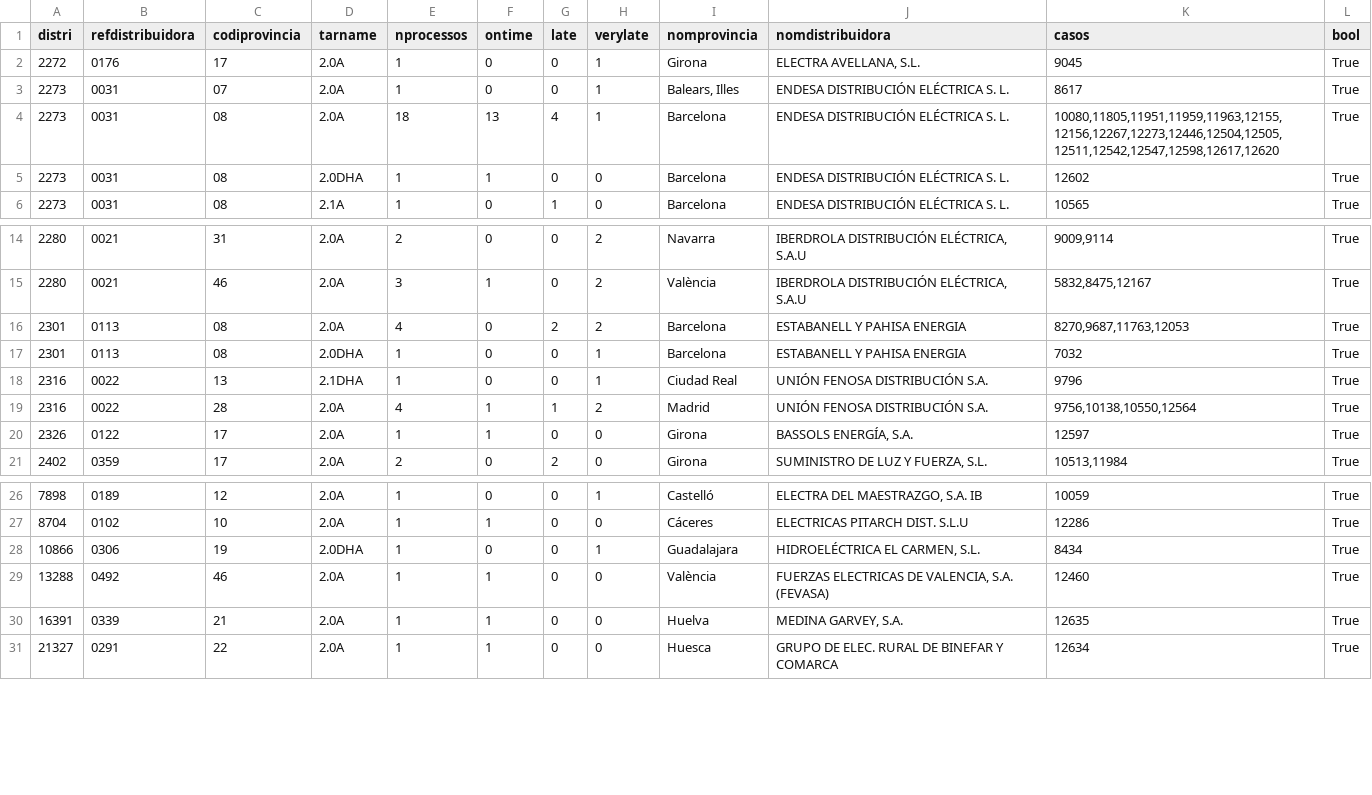
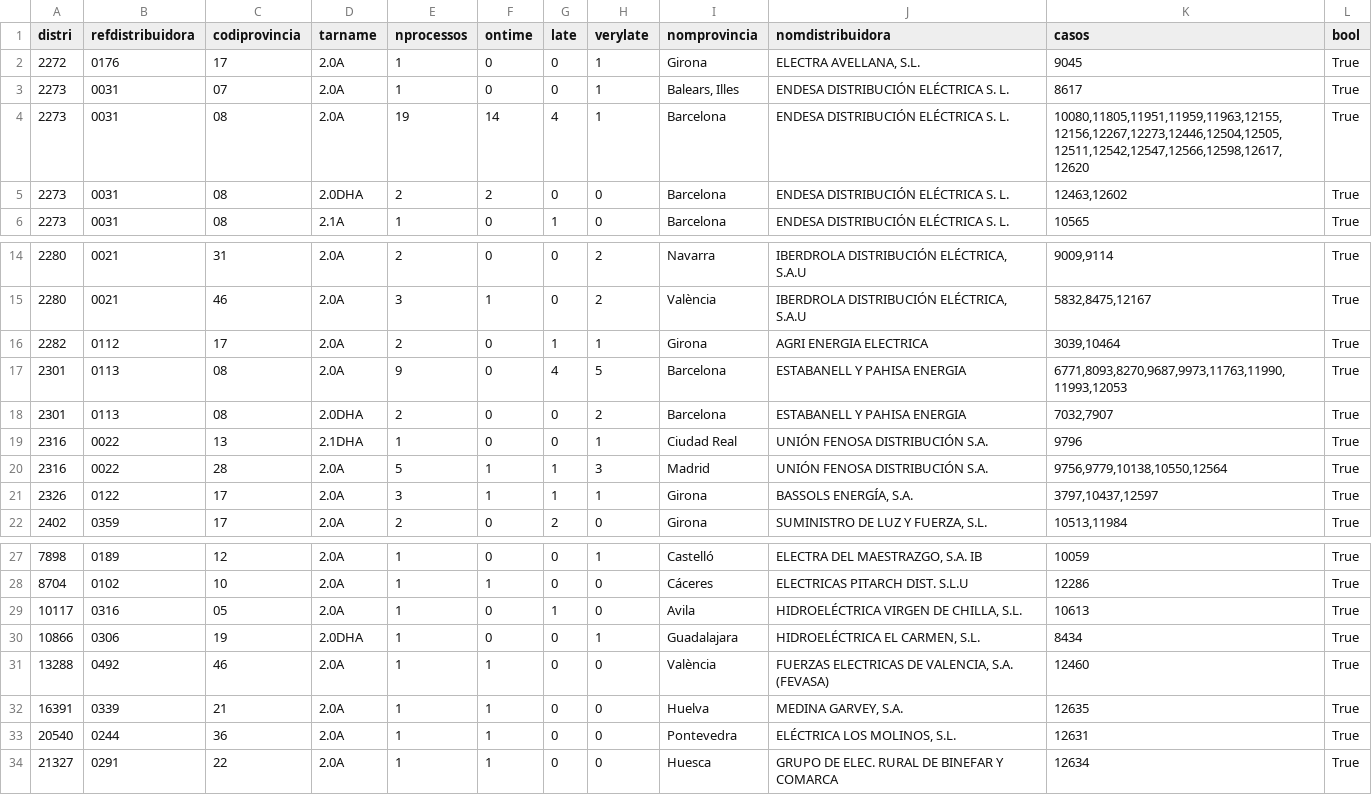
Before and after one commit to Som-Energia/informe-ocsum, a CSV file: b2bdata/unansweredRequests-2014-03-01-expected.csv, drawn as a sheet; only a part is shown, gaps mark what is left out.

```diff
--- a/b2bdata/unansweredRequests-2014-03-01-expected.csv
+++ b/b2bdata/unansweredRequests-2014-03-01-expected.csv
@@ -3,4 +3,4 @@ distri	refdistribuidora	codiprovincia	tarname	nprocessos	ontime	late	verylate	no
 2273	0031	07	2.0A	1	0	0	1	Balears, Illes	ENDESA DISTRIBUCIÓN ELÉCTRICA S. L.	8617	True
-2273	0031	08	2.0A	18	13	4	1	Barcelona	ENDESA DISTRIBUCIÓN ELÉCTRICA S. L.	10080,11805,11951,11959,11963,12155,12156,12267,12273,12446,12504,12505,12511,12542,12547,12598,12617,12620	True
-2273	0031	08	2.0DHA	1	1	0	0	Barcelona	ENDESA DISTRIBUCIÓN ELÉCTRICA S. L.	12602	True
+2273	0031	08	2.0A	19	14	4	1	Barcelona	ENDESA DISTRIBUCIÓN ELÉCTRICA S. L.	10080,11805,11951,11959,11963,12155,12156,12267,12273,12446,12504,12505,12511,12542,12547,12566,12598,12617,12620	True
+2273	0031	08	2.0DHA	2	2	0	0	Barcelona	ENDESA DISTRIBUCIÓN ELÉCTRICA S. L.	12463,12602	True
 2273	0031	08	2.1A	1	0	1	0	Barcelona	ENDESA DISTRIBUCIÓN ELÉCTRICA S. L.	10565	True
@@ -15,7 +15,8 @@ distri	refdistribuidora	codiprovincia	tarname	nprocessos	ontime	late	verylate	no
 2280	0021	46	2.0A	3	1	0	2	València	IBERDROLA DISTRIBUCIÓN ELÉCTRICA, S.A.U	5832,8475,12167	True
-2301	0113	08	2.0A	4	0	2	2	Barcelona	ESTABANELL Y PAHISA ENERGIA	8270,9687,11763,12053	True
-2301	0113	08	2.0DHA	1	0	0	1	Barcelona	ESTABANELL Y PAHISA ENERGIA	7032	True
+2282	0112	17	2.0A	2	0	1	1	Girona	AGRI ENERGIA ELECTRICA	3039,10464	True
+2301	0113	08	2.0A	9	0	4	5	Barcelona	ESTABANELL Y PAHISA ENERGIA	6771,8093,8270,9687,9973,11763,11990,11993,12053	True
+2301	0113	08	2.0DHA	2	0	0	2	Barcelona	ESTABANELL Y PAHISA ENERGIA	7032,7907	True
 2316	0022	13	2.1DHA	1	0	0	1	Ciudad Real	UNIÓN FENOSA DISTRIBUCIÓN S.A.	9796	True
-2316	0022	28	2.0A	4	1	1	2	Madrid	UNIÓN FENOSA DISTRIBUCIÓN S.A.	9756,10138,10550,12564	True
-2326	0122	17	2.0A	1	1	0	0	Girona	BASSOLS ENERGÍA, S.A.	12597	True
+2316	0022	28	2.0A	5	1	1	3	Madrid	UNIÓN FENOSA DISTRIBUCIÓN S.A.	9756,9779,10138,10550,12564	True
+2326	0122	17	2.0A	3	1	1	1	Girona	BASSOLS ENERGÍA, S.A.	3797,10437,12597	True
 2402	0359	17	2.0A	2	0	2	0	Girona	SUMINISTRO DE LUZ Y FUERZA, S.L.	10513,11984	True
@@ -27,2 +28,3 @@ distri	refdistribuidora	codiprovincia	tarname	nprocessos	ontime	late	verylate	no
 8704	0102	10	2.0A	1	1	0	0	Cáceres	ELECTRICAS PITARCH DIST. S.L.U	12286	True
+10117	0316	05	2.0A	1	0	1	0	Avila	HIDROELÉCTRICA VIRGEN DE CHILLA, S.L.	10613	True
 10866	0306	19	2.0DHA	1	0	0	1	Guadalajara	HIDROELÉCTRICA EL CARMEN, S.L.	8434	True
@@ -30,2 +32,3 @@ distri	refdistribuidora	codiprovincia	tarname	nprocessos	ontime	late	verylate	no
 16391	0339	21	2.0A	1	1	0	0	Huelva	MEDINA GARVEY, S.A.	12635	True
+20540	0244	36	2.0A	1	1	0	0	Pontevedra	ELÉCTRICA LOS MOLINOS, S.L.	12631	True
 21327	0291	22	2.0A	1	1	0	0	Huesca	GRUPO DE ELEC. RURAL DE BINEFAR Y COMARCA	12634	True
```
Also changed, not shown: b2bdata/unansweredRequests-2014-02-01-expected.csv, b2bdata/unansweredRequests-2014-04-01-expected.csv, 6 other files.
